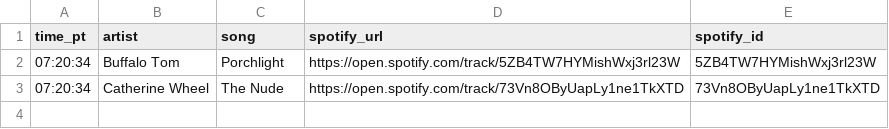
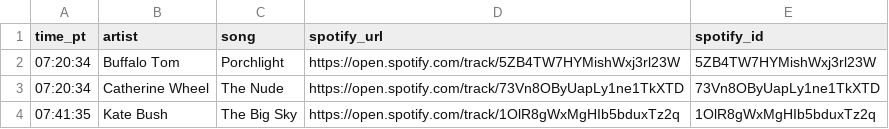
Before and after one commit to dsundt/kexp-john-playlist, a CSV file: data/daily/2025-09-16.csv, drawn as a sheet.

```diff
--- a/data/daily/2025-09-16.csv
+++ b/data/daily/2025-09-16.csv
@@ -3 +3,2 @@ time_pt,artist,song,spotify_url,spotify_id
 07:20:34,Catherine Wheel,The Nude,https://open.spotify.com/track/73Vn8OByUapLy1ne1TkXTD,73Vn8OByUapLy1ne1TkXTD
+07:41:35,Kate Bush,The Big Sky,https://open.spotify.com/track/1OlR8gWxMgHIb5bduxTz2q,1OlR8gWxMgHIb5bduxTz2q
```
Also changed, not shown: 2 other files.
